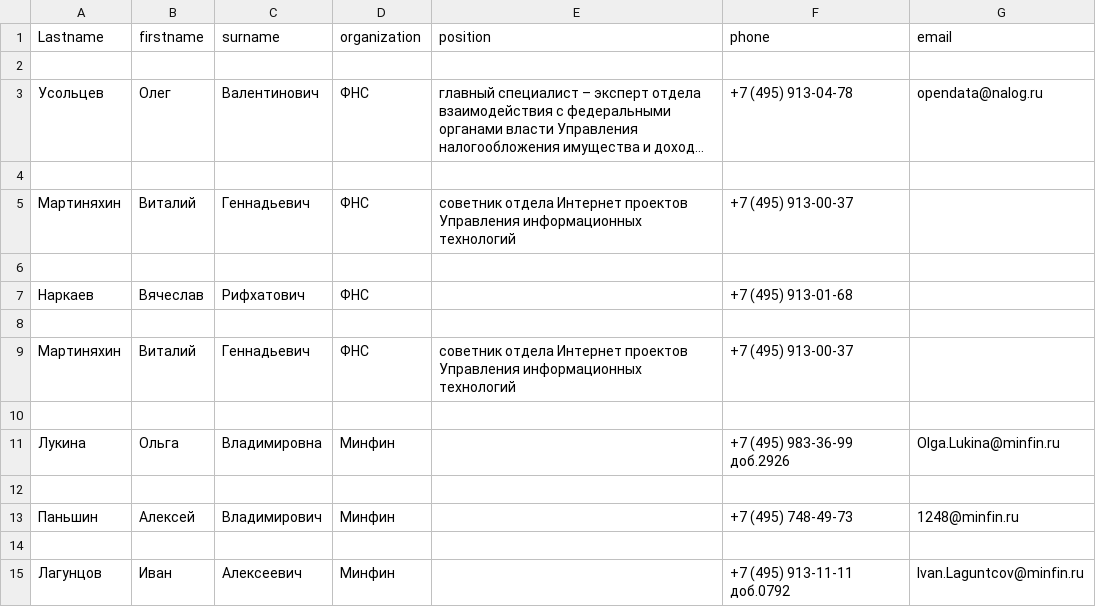
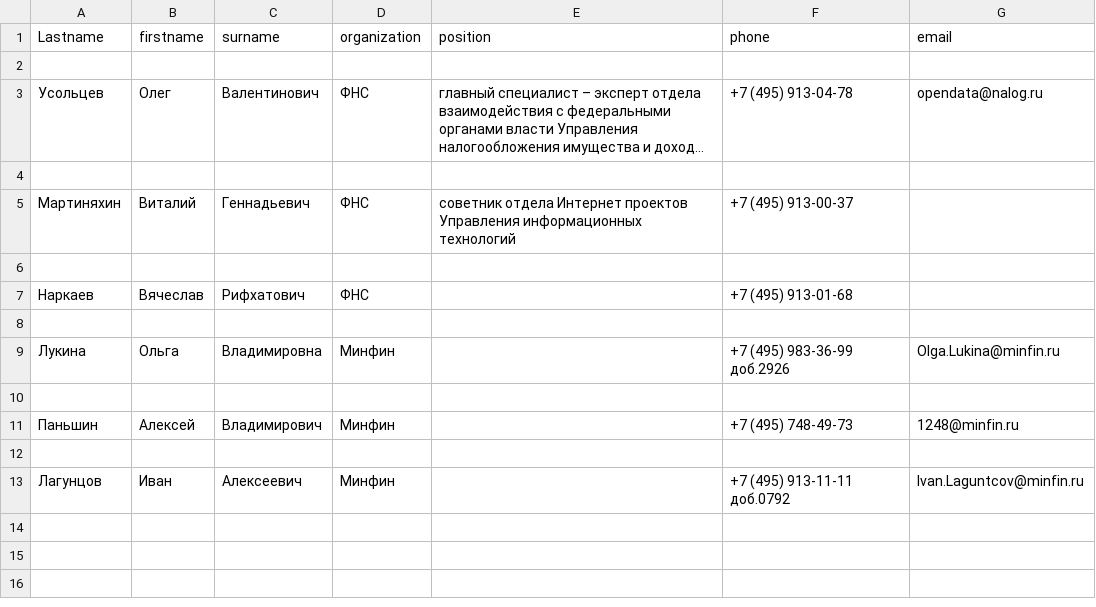
Before and after one commit to AleksandrSushchenko/regular, a CSV file: phonebook.csv, drawn as a sheet; long unchanged cells end in …; the diff names each change by its address in the sheet, - before the commit and + after, or states it on an @@ line.

```diff
--- a/phonebook.csv
+++ b/phonebook.csv
-row 9: Мартиняхин | Виталий | Геннадьевич | ФНС | cоветник отдела Интернет проектов Управления информационных технологий | +7 (495) 913-00-37
-row 10: (empty)
```
Also changed, not shown: 1 other file.
